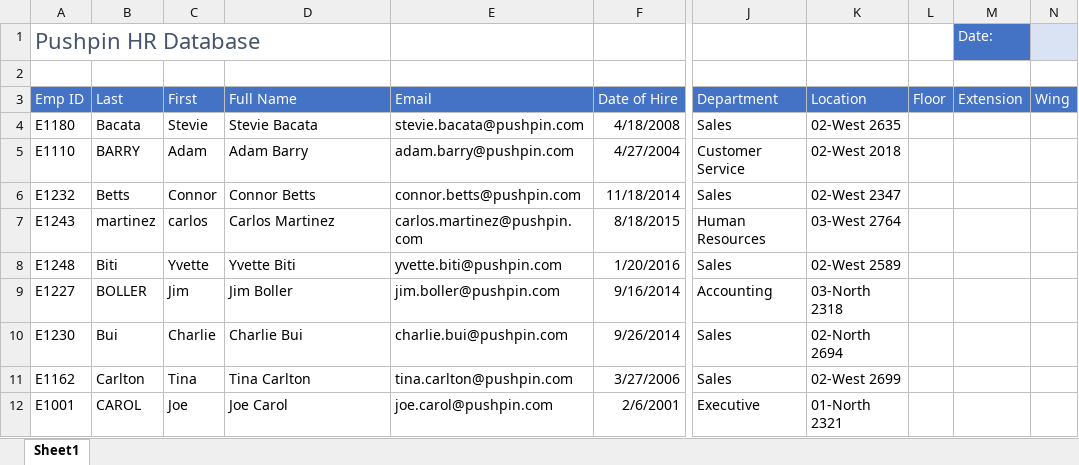
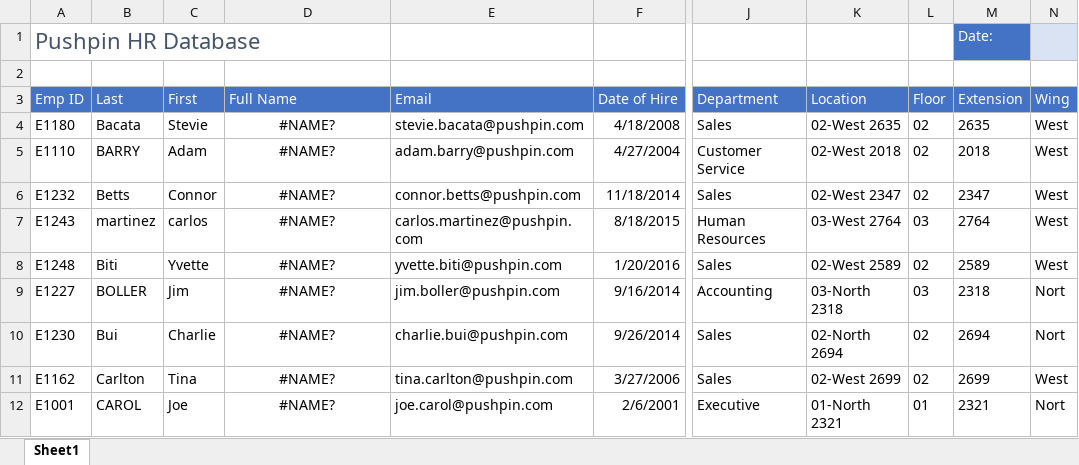
Before and after one commit to SandeepTukkunor/100_Days_Of_Code, an Excel workbook: Visualization/Excel Specialization/Excel Skills for Business Intermediate I/Week 2/W2_V3 Extracting_Text.xlsx, sheet Sheet1, drawn as a sheet; only a part is shown, gaps mark what is left out; values as stored, in another font and other column widths than the file's, no borders; the diff covers the shown part only; the diff names each change by its address in the sheet, - before the commit and + after, or states it on an @@ line.

Commit message:
excel intermediate week 1

```diff
--- a/Visualization/Excel Specialization/Excel Skills for Business Intermediate I/Week 2/W2_V3 Extracting_Text.xlsx (sheet Sheet1)
+++ b/Visualization/Excel Specialization/Excel Skills for Business Intermediate I/Week 2/W2_V3 Extracting_Text.xlsx (sheet Sheet1)
-D4 (Full Name): Stevie Bacata
+D4 (Full Name): #NAME?
-D4:D12 alignment: left
+D4:D12 alignment: center
-L4:L6 (Floor): (empty)
+L4:L6 (Floor): 02
-M4 (Extension): (empty)
+M4 (Extension): 2635
-N4:N8 (Wing): (empty)
+N4:N8 (Wing): West
-D5 (Full Name): Adam Barry
+D5 (Full Name): #NAME?
-M5 (Extension): (empty)
+M5 (Extension): 2018
-D6 (Full Name): Connor Betts
+D6 (Full Name): #NAME?
-M6 (Extension): (empty)
+M6 (Extension): 2347
-D7 (Full Name): Carlos Martinez
+D7 (Full Name): #NAME?
-L7 (Floor): (empty)
+L7 (Floor): 03
-M7 (Extension): (empty)
+M7 (Extension): 2764
-D8 (Full Name): Yvette Biti
+D8 (Full Name): #NAME?
-L8 (Floor): (empty)
+L8 (Floor): 02
-M8 (Extension): (empty)
+M8 (Extension): 2589
-D9 (Full Name): Jim Boller
+D9 (Full Name): #NAME?
-L9 (Floor): (empty)
+L9 (Floor): 03
-M9 (Extension): (empty)
+M9 (Extension): 2318
-N9:N10 (Wing): (empty)
+N9:N10 (Wing): Nort
-D10 (Full Name): Charlie Bui
+D10 (Full Name): #NAME?
-L10:L11 (Floor): (empty)
+L10:L11 (Floor): 02
-M10 (Extension): (empty)
+M10 (Extension): 2694
-D11 (Full Name): Tina Carlton
+D11 (Full Name): #NAME?
-M11 (Extension): (empty)
+M11 (Extension): 2699
-N11 (Wing): (empty)
+N11 (Wing): West
-D12 (Full Name): Joe Carol
+D12 (Full Name): #NAME?
-L12 (Floor): (empty)
+L12 (Floor): 01
-M12 (Extension): (empty)
+M12 (Extension): 2321
-N12 (Wing): (empty)
+N12 (Wing): Nort
```
Also changed, not shown: 104 edited cells and cell formats elsewhere in this sheet.
